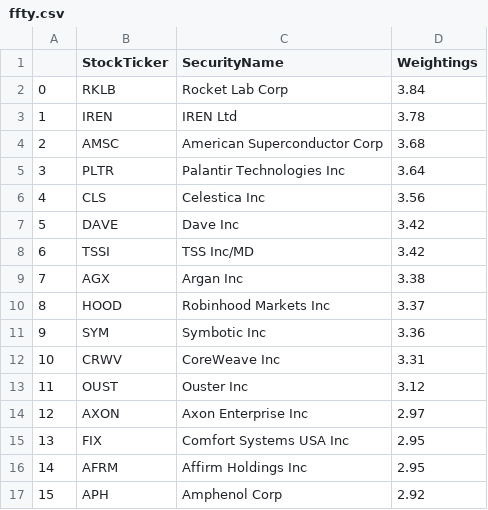
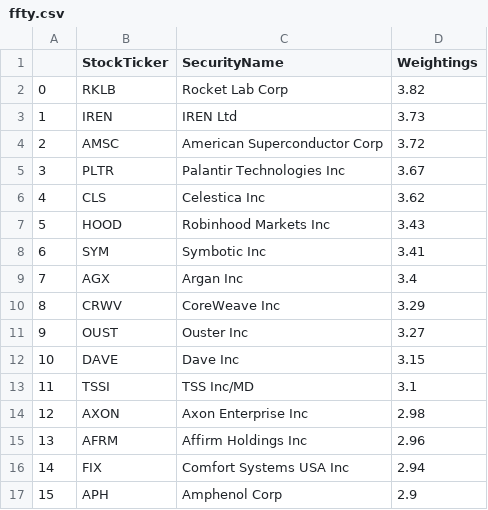
Before and after one commit to major/ffty-etf, a CSV file: ffty.csv, drawn as a sheet; only a part is shown; the diff covers the shown part only.

Commit message:
Updating ETF data: Thu Jul 10 01:53:15 UTC 2025

```diff
--- a/ffty.csv
+++ b/ffty.csv
@@ -1,17 +1,17 @@
 ,StockTicker,SecurityName,Weightings
-0,RKLB,Rocket Lab Corp,3.84
-1,IREN,IREN Ltd,3.78
-2,AMSC,American Superconductor Corp,3.68
-3,PLTR,Palantir Technologies Inc,3.64
-4,CLS,Celestica Inc,3.56
-5,DAVE,Dave Inc,3.42
-6,TSSI,TSS Inc/MD,3.42
-7,AGX,Argan Inc,3.38
-8,HOOD,Robinhood Markets Inc,3.37
-9,SYM,Symbotic Inc,3.36
-10,CRWV,CoreWeave Inc,3.31
-11,OUST,Ouster Inc,3.12
-12,AXON,Axon Enterprise Inc,2.97
-13,FIX,Comfort Systems USA Inc,2.95
-14,AFRM,Affirm Holdings Inc,2.95
-15,APH,Amphenol Corp,2.92
+0,RKLB,Rocket Lab Corp,3.82
+1,IREN,IREN Ltd,3.73
+2,AMSC,American Superconductor Corp,3.72
+3,PLTR,Palantir Technologies Inc,3.67
+4,CLS,Celestica Inc,3.62
+5,HOOD,Robinhood Markets Inc,3.43
+6,SYM,Symbotic Inc,3.41
+7,AGX,Argan Inc,3.4
+8,CRWV,CoreWeave Inc,3.29
+9,OUST,Ouster Inc,3.27
+10,DAVE,Dave Inc,3.15
+11,TSSI,TSS Inc/MD,3.1
+12,AXON,Axon Enterprise Inc,2.98
+13,AFRM,Affirm Holdings Inc,2.96
+14,FIX,Comfort Systems USA Inc,2.94
+15,APH,Amphenol Corp,2.9
```
Also changed, not shown: 63 edited cells elsewhere in this file, 2 other files.
